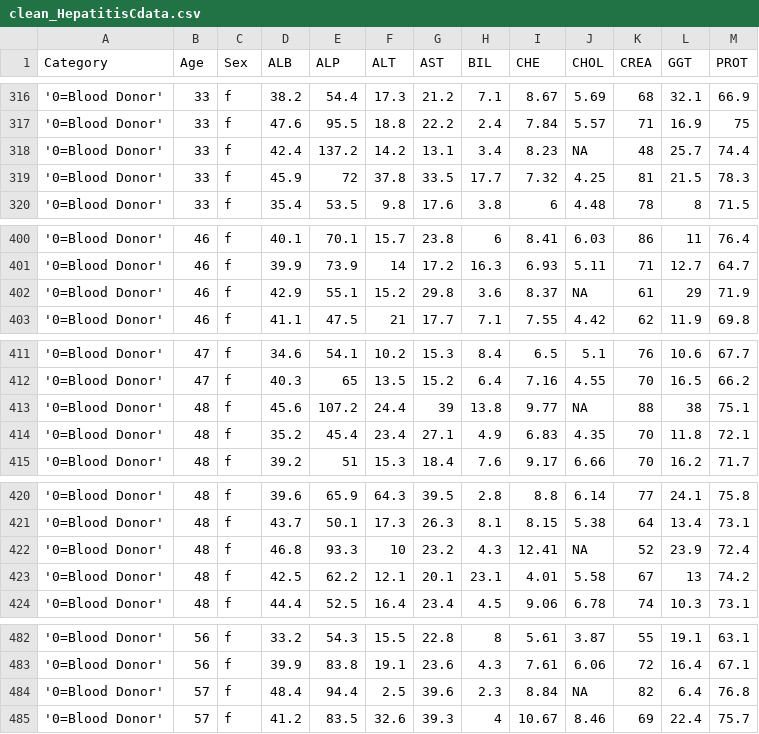
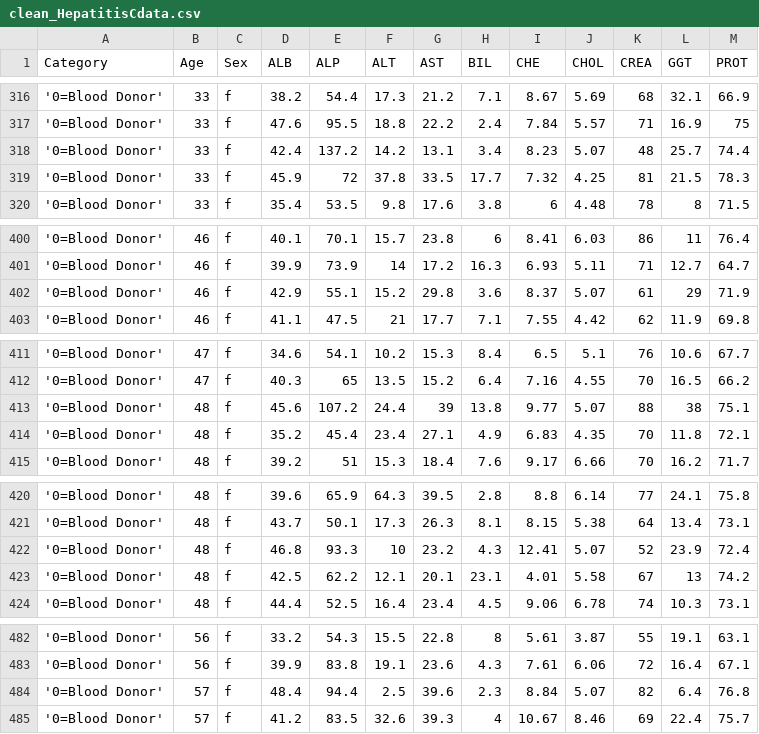
Before and after one commit to TP-O/data-mining-project, a CSV file: data/clean_HepatitisCdata.csv, drawn as a sheet; only a part is shown, gaps mark what is left out; the diff covers the shown part only.

```diff
--- a/data/clean_HepatitisCdata.csv
+++ b/data/clean_HepatitisCdata.csv
@@ -317,3 +317,3 @@ Category,Age,Sex,ALB,ALP,ALT,AST,BIL,CHE,CHOL,CREA,GGT,PROT
 '0=Blood Donor',33,f,47.6,95.5,18.8,22.2,2.4,7.84,5.57,71,16.9,75
-'0=Blood Donor',33,f,42.4,137.2,14.2,13.1,3.4,8.23,NA,48,25.7,74.4
+'0=Blood Donor',33,f,42.4,137.2,14.2,13.1,3.4,8.23,5.07,48,25.7,74.4
 '0=Blood Donor',33,f,45.9,72,37.8,33.5,17.7,7.32,4.25,81,21.5,78.3
@@ -401,3 +401,3 @@ Category,Age,Sex,ALB,ALP,ALT,AST,BIL,CHE,CHOL,CREA,GGT,PROT
 '0=Blood Donor',46,f,39.9,73.9,14,17.2,16.3,6.93,5.11,71,12.7,64.7
-'0=Blood Donor',46,f,42.9,55.1,15.2,29.8,3.6,8.37,NA,61,29,71.9
+'0=Blood Donor',46,f,42.9,55.1,15.2,29.8,3.6,8.37,5.07,61,29,71.9
 '0=Blood Donor',46,f,41.1,47.5,21,17.7,7.1,7.55,4.42,62,11.9,69.8
@@ -412,3 +412,3 @@ Category,Age,Sex,ALB,ALP,ALT,AST,BIL,CHE,CHOL,CREA,GGT,PROT
 '0=Blood Donor',47,f,40.3,65,13.5,15.2,6.4,7.16,4.55,70,16.5,66.2
-'0=Blood Donor',48,f,45.6,107.2,24.4,39,13.8,9.77,NA,88,38,75.1
+'0=Blood Donor',48,f,45.6,107.2,24.4,39,13.8,9.77,5.07,88,38,75.1
 '0=Blood Donor',48,f,35.2,45.4,23.4,27.1,4.9,6.83,4.35,70,11.8,72.1
@@ -421,3 +421,3 @@ Category,Age,Sex,ALB,ALP,ALT,AST,BIL,CHE,CHOL,CREA,GGT,PROT
 '0=Blood Donor',48,f,43.7,50.1,17.3,26.3,8.1,8.15,5.38,64,13.4,73.1
-'0=Blood Donor',48,f,46.8,93.3,10,23.2,4.3,12.41,NA,52,23.9,72.4
+'0=Blood Donor',48,f,46.8,93.3,10,23.2,4.3,12.41,5.07,52,23.9,72.4
 '0=Blood Donor',48,f,42.5,62.2,12.1,20.1,23.1,4.01,5.58,67,13,74.2
@@ -483,3 +483,3 @@ Category,Age,Sex,ALB,ALP,ALT,AST,BIL,CHE,CHOL,CREA,GGT,PROT
 '0=Blood Donor',56,f,39.9,83.8,19.1,23.6,4.3,7.61,6.06,72,16.4,67.1
-'0=Blood Donor',57,f,48.4,94.4,2.5,39.6,2.3,8.84,NA,82,6.4,76.8
+'0=Blood Donor',57,f,48.4,94.4,2.5,39.6,2.3,8.84,5.07,82,6.4,76.8
 '0=Blood Donor',57,f,41.2,83.5,32.6,39.3,4,10.67,8.46,69,22.4,75.7
```
Also changed, not shown: 13 edited cells elsewhere in this file, data/discretized_HepatitisCdata.csv, data/handle_missing_HepatitisCdata.csv, 31 other files.
